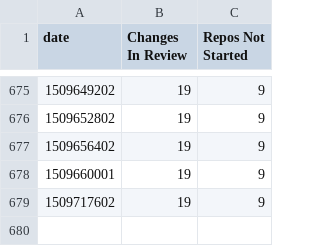
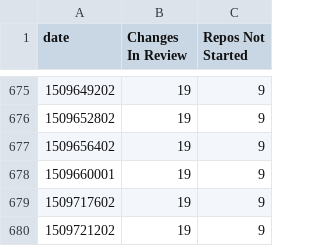
Before and after one commit to lbragstad/openstack-doc-migration-burndown, a CSV file: data.csv, drawn as a sheet; only a part is shown, gaps mark what is left out.

```diff
--- a/data.csv
+++ b/data.csv
@@ -679 +679,2 @@ date,Changes In Review,Repos Not Started
 1509717602,19,9
+1509721202,19,9
```
Also changed, not shown: 1 other file.
